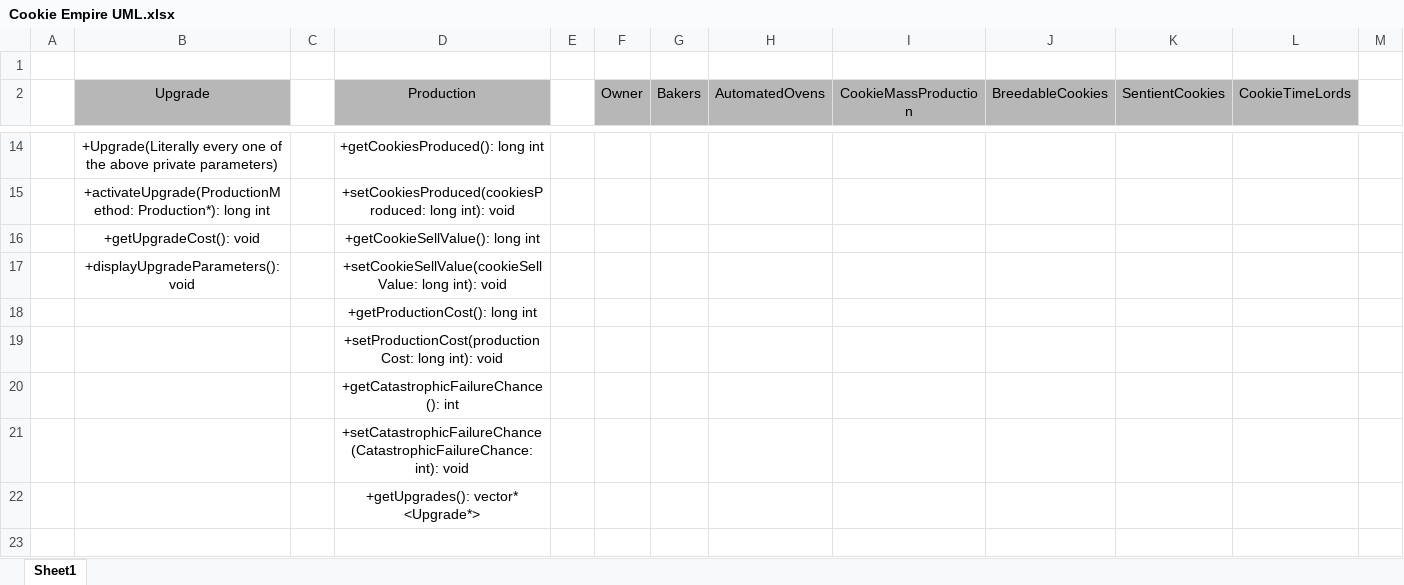
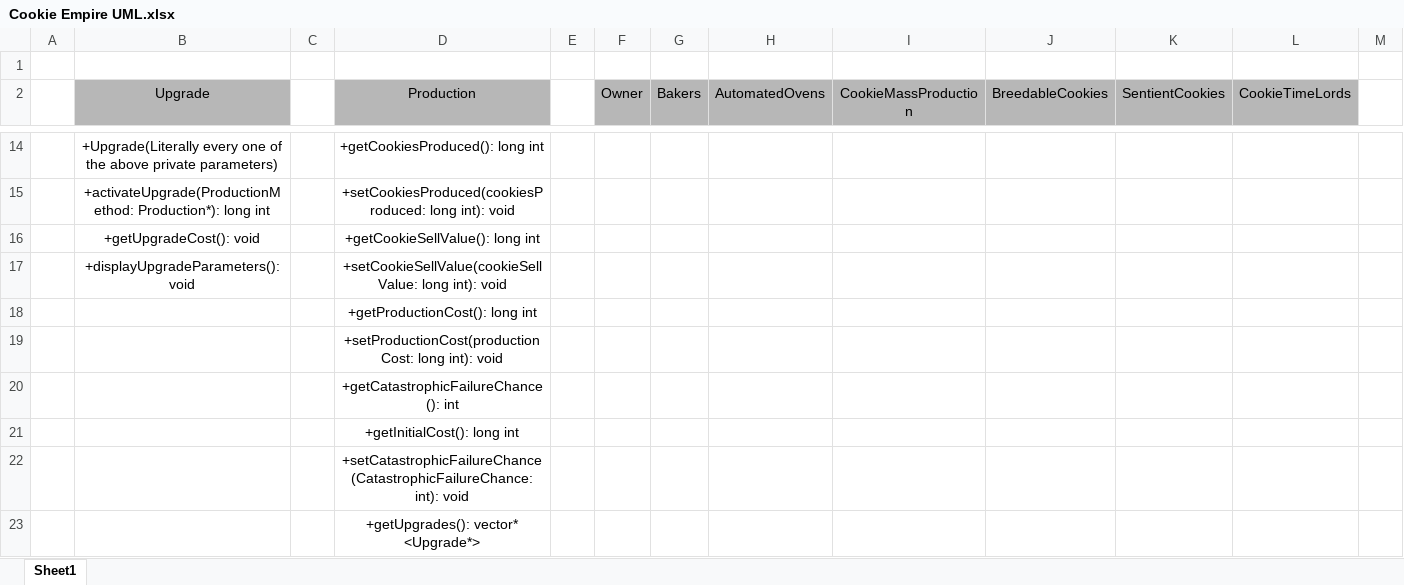
Before and after one commit to bmorledge-hampton19/CS-172-Final-Project, an Excel workbook: Cookie Empire UML.xlsx, sheet Sheet1, drawn as a sheet; only a part is shown, gaps mark what is left out; values as stored, in another font and other column widths than the file's, no borders; rows hold the shown columns only; the diff names each change by its address in the sheet, - before the commit and + after, or states it on an @@ line.

Commit message:
-Added the getInitialCost method to the Production class and added it in where appropriate.

```diff
--- a/Cookie Empire UML.xlsx (sheet Sheet1)
+++ b/Cookie Empire UML.xlsx (sheet Sheet1)
+row 21:  |  |  | +getInitialCost(): long int
```
Also changed, not shown: 3 other files.
